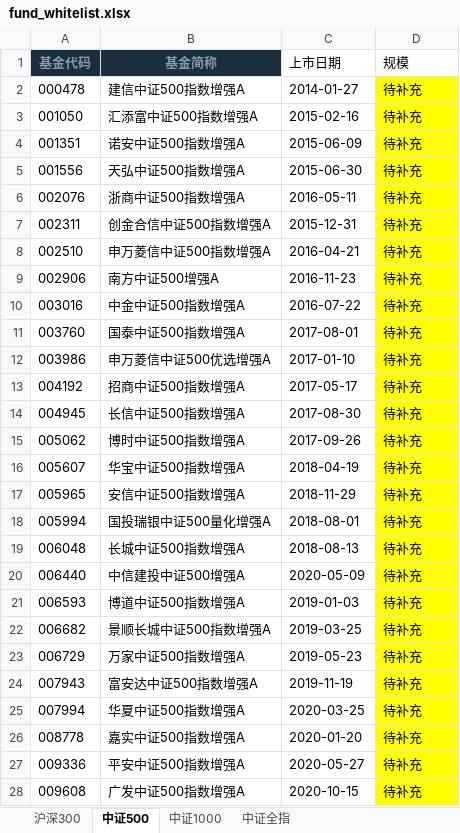
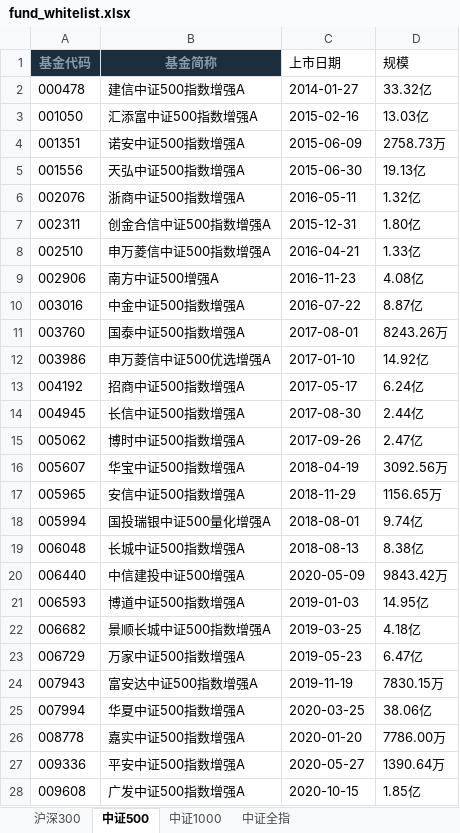
Before and after one commit to Cleo-Zou/Quantitative-Research-System, an Excel workbook: data/fund_whitelist.xlsx, sheet 中证500, drawn as a sheet; only a part is shown; values as stored, in another font and other column widths than the file's, no borders; the diff covers the shown part only; the diff names each change by its address in the sheet, - before the commit and + after, or states it on an @@ line.

```diff
--- a/data/fund_whitelist.xlsx (sheet 中证500)
+++ b/data/fund_whitelist.xlsx (sheet 中证500)
-D2 (规模): 待补充
+D2 (规模): 33.32亿
-D2:D28 fill: #FFFF00
+D2:D28 fill: none
-D3 (规模): 待补充
+D3 (规模): 13.03亿
-D4 (规模): 待补充
+D4 (规模): 2758.73万
-D5 (规模): 待补充
+D5 (规模): 19.13亿
-D6 (规模): 待补充
+D6 (规模): 1.32亿
-D7 (规模): 待补充
+D7 (规模): 1.80亿
-D8 (规模): 待补充
+D8 (规模): 1.33亿
-D9 (规模): 待补充
+D9 (规模): 4.08亿
-D10 (规模): 待补充
+D10 (规模): 8.87亿
-D11 (规模): 待补充
+D11 (规模): 8243.26万
-D12 (规模): 待补充
+D12 (规模): 14.92亿
-D13 (规模): 待补充
+D13 (规模): 6.24亿
-D14 (规模): 待补充
+D14 (规模): 2.44亿
-D15 (规模): 待补充
+D15 (规模): 2.47亿
-D16 (规模): 待补充
+D16 (规模): 3092.56万
-D17 (规模): 待补充
+D17 (规模): 1156.65万
-D18 (规模): 待补充
+D18 (规模): 9.74亿
-D19 (规模): 待补充
+D19 (规模): 8.38亿
-D20 (规模): 待补充
+D20 (规模): 9843.42万
-D21 (规模): 待补充
+D21 (规模): 14.95亿
-D22 (规模): 待补充
+D22 (规模): 4.18亿
-D23 (规模): 待补充
+D23 (规模): 6.47亿
-D24 (规模): 待补充
+D24 (规模): 7830.15万
-D25 (规模): 待补充
+D25 (规模): 38.06亿
-D26 (规模): 待补充
+D26 (规模): 7786.00万
-D27 (规模): 待补充
+D27 (规模): 1390.64万
-D28 (规模): 待补充
+D28 (规模): 1.85亿
```
Also changed, not shown: 55 edited cells and cell formats elsewhere in this sheet, sheet 沪深300, sheet 中证1000, sheet 中证全指, data/副本全市场量化指数基金.xlsx, 1 other file.
